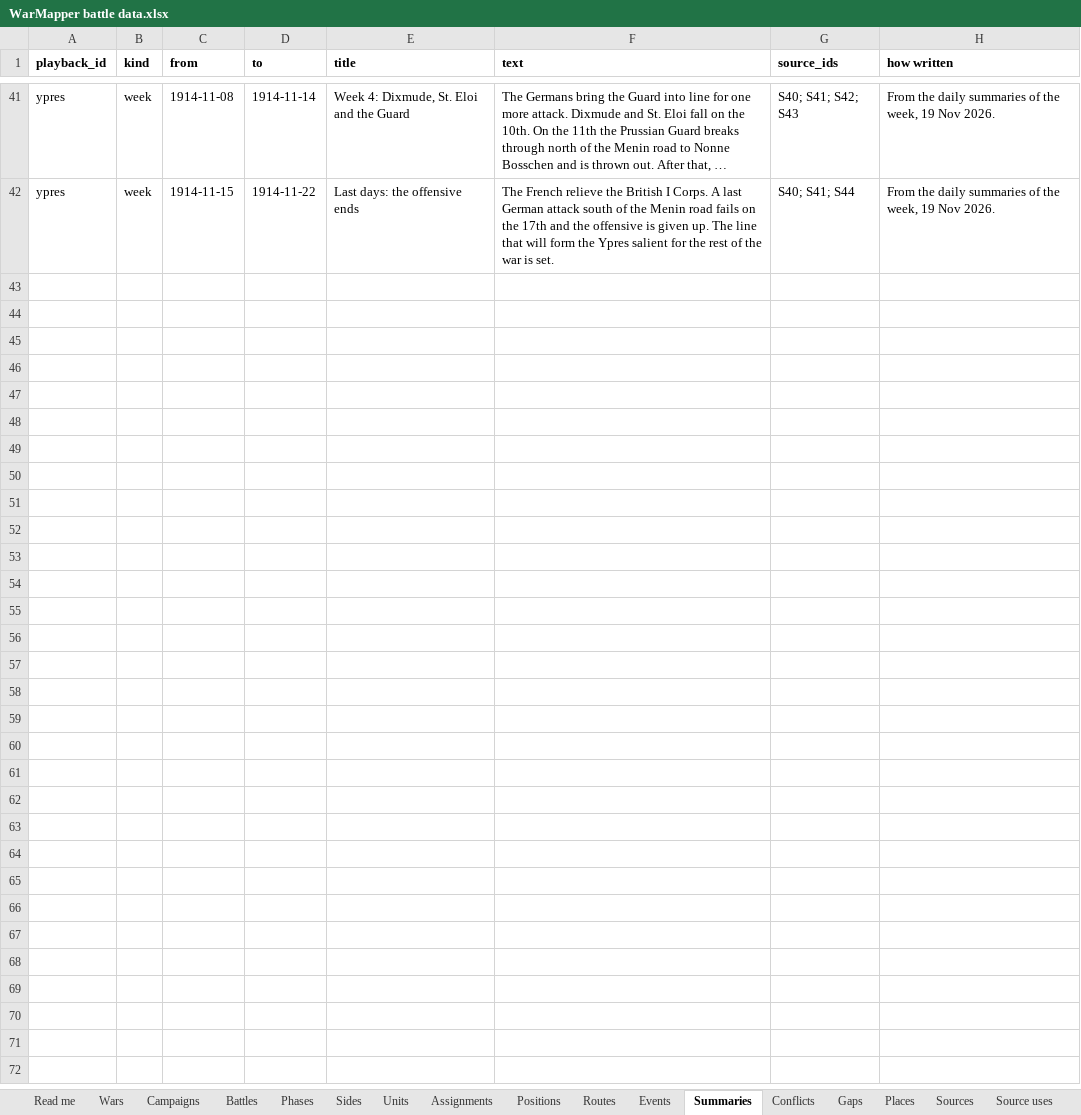
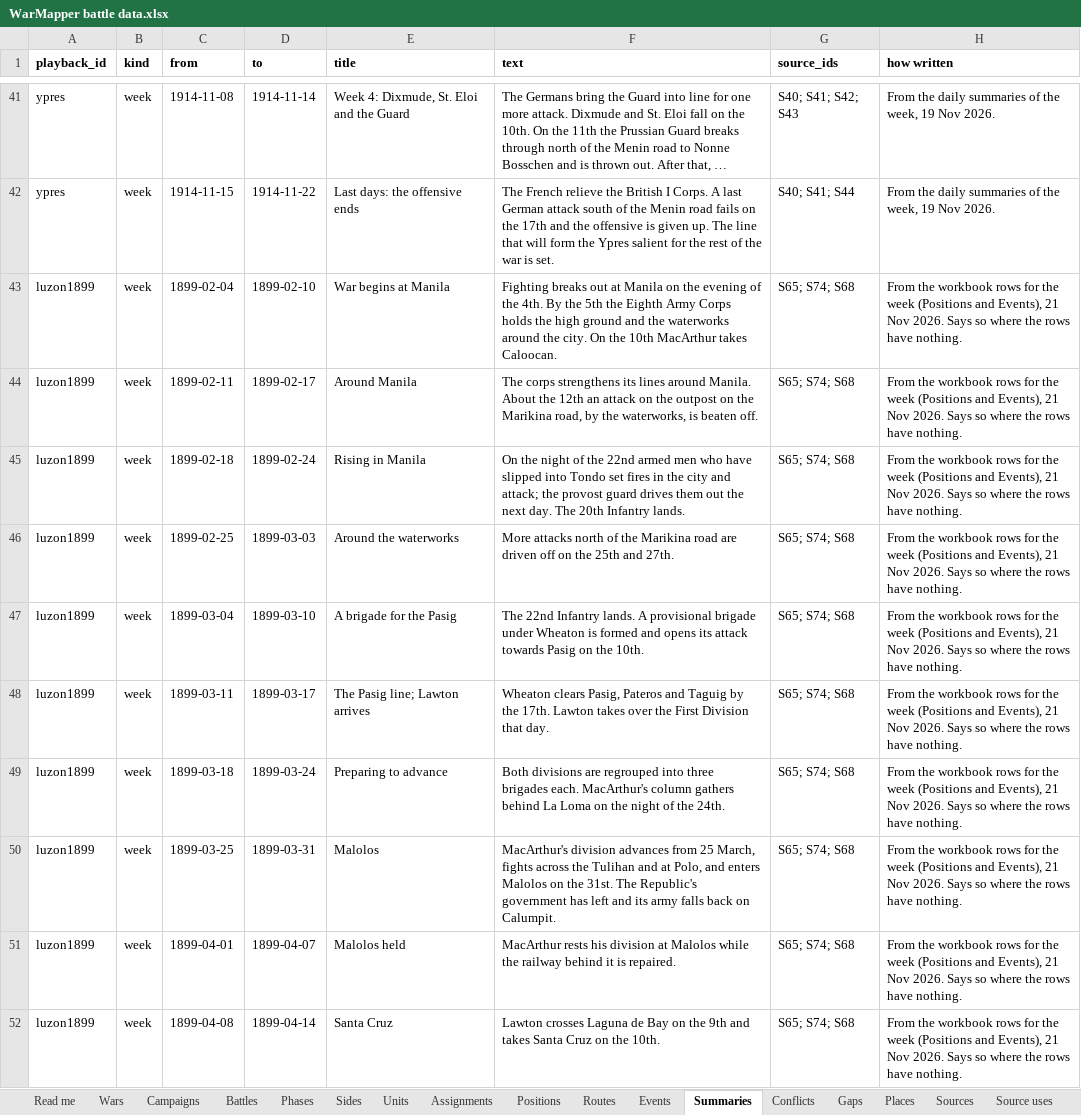
Before and after one commit to mgm9000/WarMapper, an Excel workbook: data/WarMapper battle data.xlsx, sheet Summaries, drawn as a sheet; only a part is shown, gaps mark what is left out; long unchanged cells end in …; values as stored, in another font and other column widths than the file's, no borders; the diff covers the shown part only; the diff names each change by its address in the sheet, - before the commit and + after, or states it on an @@ line.

```diff
--- a/data/WarMapper battle data.xlsx (sheet Summaries)
+++ b/data/WarMapper battle data.xlsx (sheet Summaries)
+row 43: luzon1899 | week | 1899-02-04 | 1899-02-10 | War begins at Manila | Fighting breaks out at Manila on the evening of the 4th. By the 5th the Eighth Army Corps holds the high ground and the waterworks around the city. On the 10th MacArthur takes Caloocan. | S65; S74; S68 | From the workbook rows for the week (Positions and Events), 21 Nov 2026. Says so where the rows have nothing.
+row 44: luzon1899 | week | 1899-02-11 | 1899-02-17 | Around Manila | The corps strengthens its lines around Manila. About the 12th an attack on the outpost on the Marikina road, by the waterworks, is beaten off. | S65; S74; S68 | From the workbook rows for the week (Positions and Events), 21 Nov 2026. Says so where the rows have nothing.
+row 45: luzon1899 | week | 1899-02-18 | 1899-02-24 | Rising in Manila | On the night of the 22nd armed men who have slipped into Tondo set fires in the city and attack; the provost guard drives them out the next day. The 20th Infantry lands. | S65; S74; S68 | From the workbook rows for the week (Positions and Events), 21 Nov 2026. Says so where the rows have nothing.
+row 46: luzon1899 | week | 1899-02-25 | 1899-03-03 | Around the waterworks | More attacks north of the Marikina road are driven off on the 25th and 27th. | S65; S74; S68 | From the workbook rows for the week (Positions and Events), 21 Nov 2026. Says so where the rows have nothing.
+row 47: luzon1899 | week | 1899-03-04 | 1899-03-10 | A brigade for the Pasig | The 22nd Infantry lands. A provisional brigade under Wheaton is formed and opens its attack towards Pasig on the 10th. | S65; S74; S68 | From the workbook rows for the week (Positions and Events), 21 Nov 2026. Says so where the rows have nothing.
+row 48: luzon1899 | week | 1899-03-11 | 1899-03-17 | The Pasig line; Lawton arrives | Wheaton clears Pasig, Pateros and Taguig by the 17th. Lawton takes over the First Division that day. | S65; S74; S68 | From the workbook rows for the week (Positions and Events), 21 Nov 2026. Says so where the rows have nothing.
+row 49: luzon1899 | week | 1899-03-18 | 1899-03-24 | Preparing to advance | Both divisions are regrouped into three brigades each. MacArthur's column gathers behind La Loma on the night of the 24th. | S65; S74; S68 | From the workbook rows for the week (Positions and Events), 21 Nov 2026. Says so where the rows have nothing.
+row 50: luzon1899 | week | 1899-03-25 | 1899-03-31 | Malolos | MacArthur's division advances from 25 March, fights across the Tulihan and at Polo, and enters Malolos on the 31st. The Republic's government has left and its army falls back on Calumpit. | S65; S74; S68 | From the workbook rows for the week (Positions and Events), 21 Nov 2026. Says so where the rows have nothing.
+row 51: luzon1899 | week | 1899-04-01 | 1899-04-07 | Malolos held | MacArthur rests his division at Malolos while the railway behind it is repaired. | S65; S74; S68 | From the workbook rows for the week (Positions and Events), 21 Nov 2026. Says so where the rows have nothing.
+row 52: luzon1899 | week | 1899-04-08 | 1899-04-14 | Santa Cruz | Lawton crosses Laguna de Bay on the 9th and takes Santa Cruz on the 10th. | S65; S74; S68 | From the workbook rows for the week (Positions and Events), 21 Nov 2026. Says so where the rows have nothing.
```
Also changed, not shown: 35 added rows elsewhere in this sheet, sheet Positions, sheet Events, sheet Labels, sheet Playback settings, sheet Units, sheet Assignments, 8 more sheets, 21 other files.
